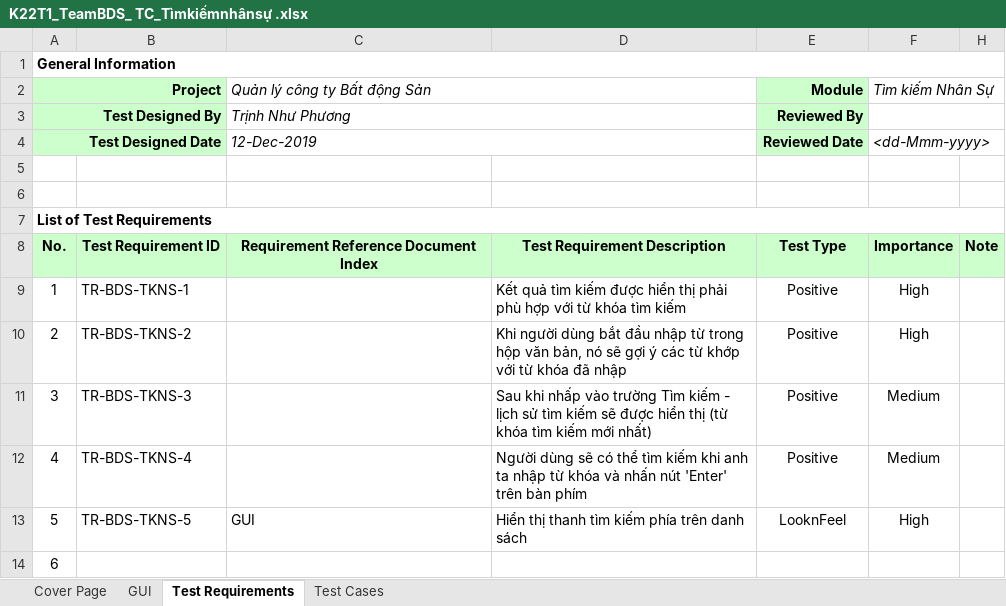
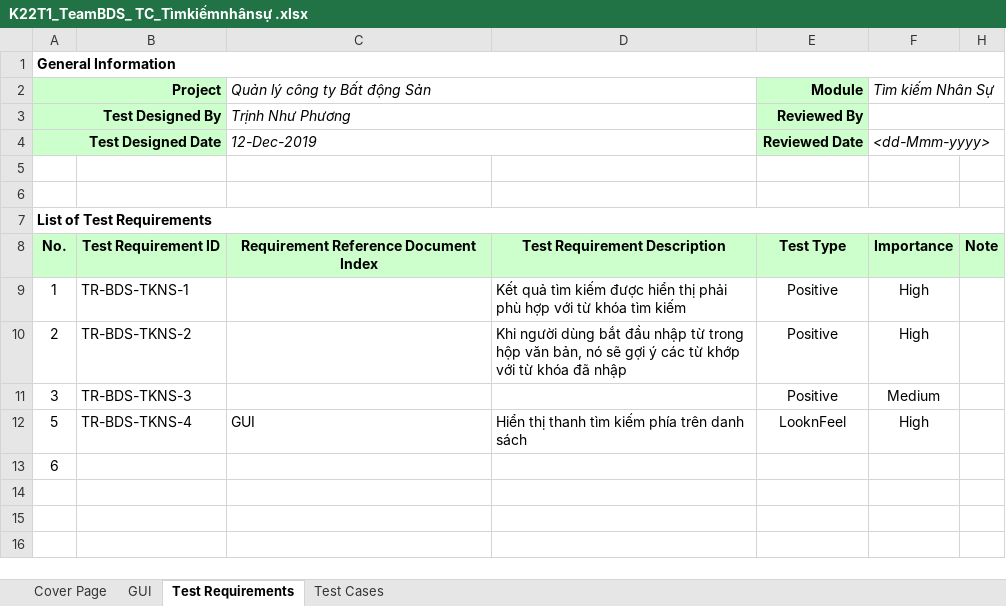
Before and after one commit to DamianHuynh/Capstone-Project, an Excel workbook: Improgress/2. Artifact and Deliverable/Test case/module1/K22T1_TeamBDS_ TC_Tìmkiếmnhânsự .xlsx, sheet Test Requirements, drawn as a sheet; values as stored, in another font and other column widths than the file's, no borders; removed rows and columns are numbered as before the commit, all else as after; the diff names each change by its address in the sheet, - before the commit and + after, or states it on an @@ line.

Commit message:
update test case

```diff
--- a/Improgress/2. Artifact and Deliverable/Test case/module1/K22T1_TeamBDS_ TC_Tìmkiếmnhânsự .xlsx (sheet Test Requirements)
+++ b/Improgress/2. Artifact and Deliverable/Test case/module1/K22T1_TeamBDS_ TC_Tìmkiếmnhânsự .xlsx (sheet Test Requirements)
-D11: Sau khi nhấp vào trường Tìm kiếm - lịch sử tìm kiếm sẽ được hiển thị (từ khóa tìm kiếm mới nhất)
+D11: (empty)
-row 12: 4 | TR-BDS-TKNS-4 |  | Người dùng sẽ có thể tìm kiếm khi anh ta nhập từ khóa và nhấn nút 'Enter' trên bàn phím | Positive | Medium
-B12: TR-BDS-TKNS-5
+B12: TR-BDS-TKNS-4
```
Also changed, not shown: sheet Test Cases, sheet Cover Page, Improgress/2. Artifact and Deliverable/Test case/module1/K22T1_TeamBDS_ TC_Addthôngtintaikhoan.xlsx, Improgress/2. Artifact and Deliverable/Test case/module1/K22T1_TeamBDS_ TC_Sưataikhoan.xlsx, 40 other files.
